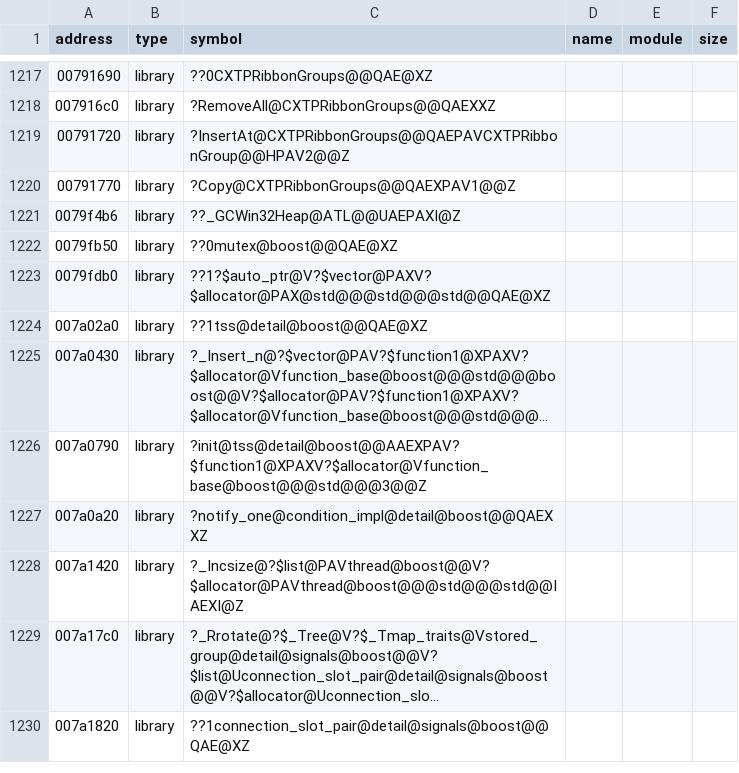
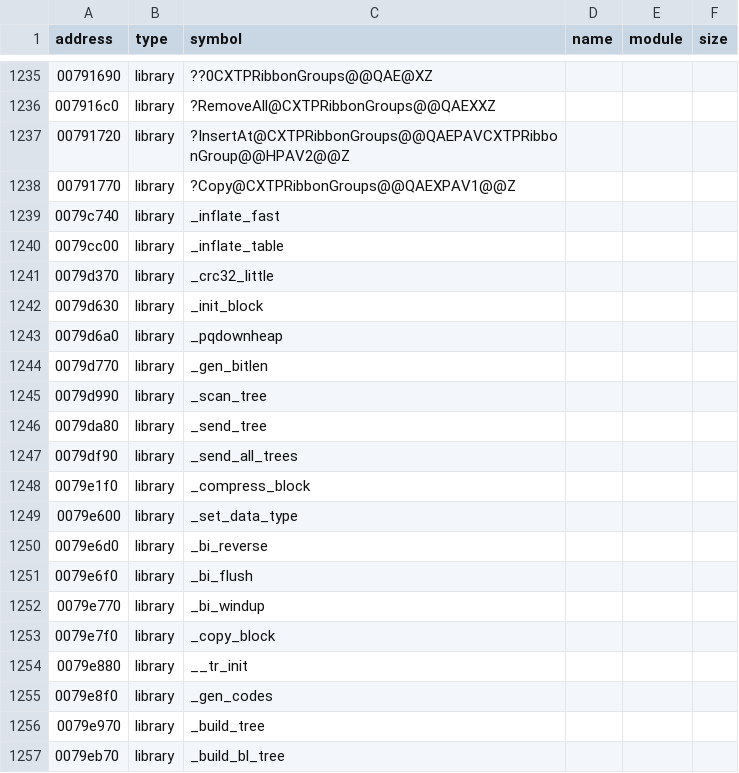
Before and after one commit to Asphaltian/OpenRBX, a CSV file: reccmp/roblox-client.csv, drawn as a sheet; only a part is shown, gaps mark what is left out; the shorter side is filled out with more unchanged rows; long unchanged cells end in …; the diff covers the shown part only; the diff names each change by its address in the sheet, - before the commit and + after, or states it on an @@ line.

Commit message:
Name the client's remaining library bodies

```diff
--- a/reccmp/roblox-client.csv
+++ b/reccmp/roblox-client.csv
+row 1239: 0079c740 | library | _inflate_fast
+row 1240: 0079cc00 | library | _inflate_table
+row 1241: 0079d370 | library | _crc32_little
+row 1242: 0079d630 | library | _init_block
+row 1243: 0079d6a0 | library | _pqdownheap
+row 1244: 0079d770 | library | _gen_bitlen
+row 1245: 0079d990 | library | _scan_tree
+row 1246: 0079da80 | library | _send_tree
+row 1247: 0079df90 | library | _send_all_trees
+row 1248: 0079e1f0 | library | _compress_block
+row 1249: 0079e600 | library | _set_data_type
+row 1250: 0079e6d0 | library | _bi_reverse
+row 1251: 0079e6f0 | library | _bi_flush
+row 1252: 0079e770 | library | _bi_windup
+row 1253: 0079e7f0 | library | _copy_block
+row 1254: 0079e880 | library | __tr_init
+row 1255: 0079e8f0 | library | _gen_codes
+row 1256: 0079e970 | library | _build_tree
+row 1257: 0079eb70 | library | _build_bl_tree
```
Also changed, not shown: 39 added rows elsewhere in this file.
